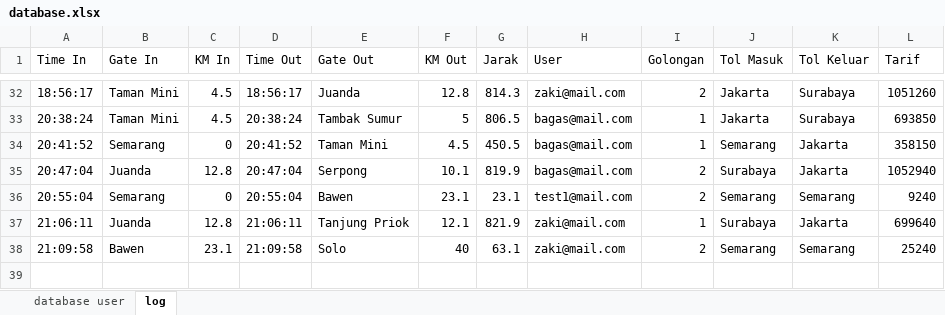
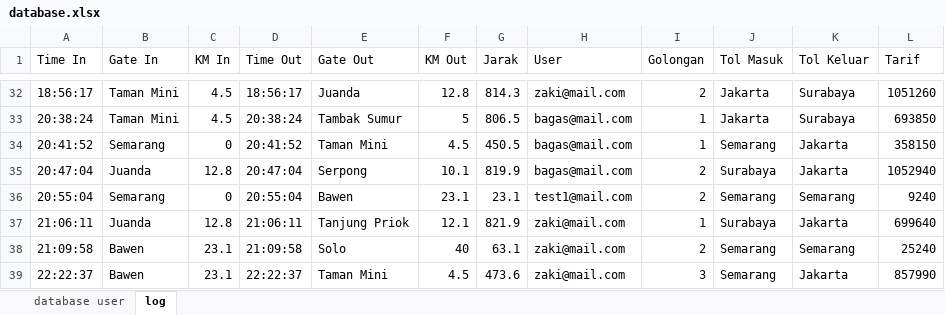
Before and after one commit to ZakiYudhistira/TubesPengkom11, an Excel workbook: database.xlsx, sheet log, drawn as a sheet; only a part is shown, gaps mark what is left out; values as stored, in another font and other column widths than the file's, no borders; the diff names each change by its address in the sheet, - before the commit and + after, or states it on an @@ line.

```diff
--- a/database.xlsx (sheet log)
+++ b/database.xlsx (sheet log)
+row 39: 22:22:37 | Bawen | 23.1 | 22:22:37 | Taman Mini | 4.5 | 473.6 | zaki@mail.com | 3 | Semarang | Jakarta | 857990
```
Also changed, not shown: sheet database user, 1 other file.
